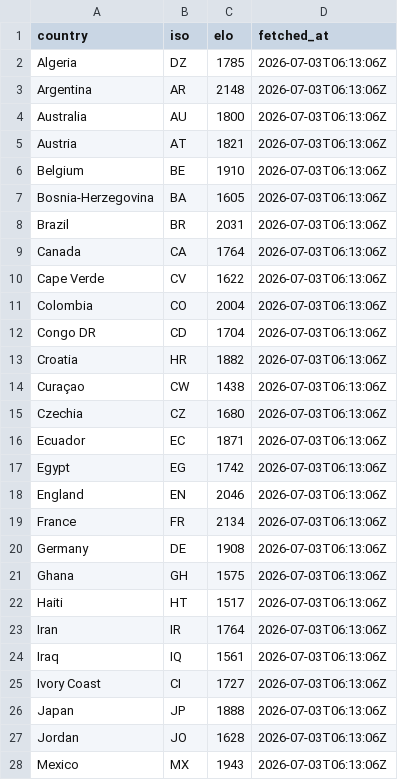
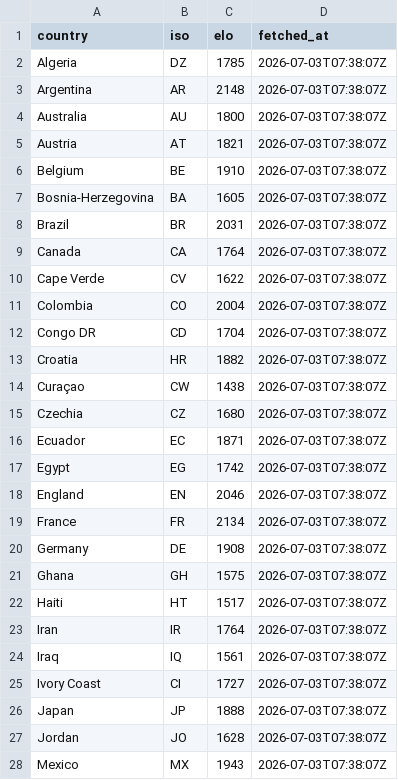
Before and after one commit to rjeans/wc2026-sweepstake, a CSV file: src/data/teams_elo.csv, drawn as a sheet; only a part is shown; the diff covers the shown part only.

```diff
--- a/src/data/teams_elo.csv
+++ b/src/data/teams_elo.csv
@@ -1,28 +1,28 @@
 country,iso,elo,fetched_at
-Algeria,DZ,1785,2026-07-03T06:13:06Z
-Argentina,AR,2148,2026-07-03T06:13:06Z
-Australia,AU,1800,2026-07-03T06:13:06Z
-Austria,AT,1821,2026-07-03T06:13:06Z
-Belgium,BE,1910,2026-07-03T06:13:06Z
-Bosnia-Herzegovina,BA,1605,2026-07-03T06:13:06Z
-Brazil,BR,2031,2026-07-03T06:13:06Z
-Canada,CA,1764,2026-07-03T06:13:06Z
-Cape Verde,CV,1622,2026-07-03T06:13:06Z
-Colombia,CO,2004,2026-07-03T06:13:06Z
-Congo DR,CD,1704,2026-07-03T06:13:06Z
-Croatia,HR,1882,2026-07-03T06:13:06Z
-Curaçao,CW,1438,2026-07-03T06:13:06Z
-Czechia,CZ,1680,2026-07-03T06:13:06Z
-Ecuador,EC,1871,2026-07-03T06:13:06Z
-Egypt,EG,1742,2026-07-03T06:13:06Z
-England,EN,2046,2026-07-03T06:13:06Z
-France,FR,2134,2026-07-03T06:13:06Z
-Germany,DE,1908,2026-07-03T06:13:06Z
-Ghana,GH,1575,2026-07-03T06:13:06Z
-Haiti,HT,1517,2026-07-03T06:13:06Z
-Iran,IR,1764,2026-07-03T06:13:06Z
-Iraq,IQ,1561,2026-07-03T06:13:06Z
-Ivory Coast,CI,1727,2026-07-03T06:13:06Z
-Japan,JP,1888,2026-07-03T06:13:06Z
-Jordan,JO,1628,2026-07-03T06:13:06Z
-Mexico,MX,1943,2026-07-03T06:13:06Z
+Algeria,DZ,1785,2026-07-03T07:38:07Z
+Argentina,AR,2148,2026-07-03T07:38:07Z
+Australia,AU,1800,2026-07-03T07:38:07Z
+Austria,AT,1821,2026-07-03T07:38:07Z
+Belgium,BE,1910,2026-07-03T07:38:07Z
+Bosnia-Herzegovina,BA,1605,2026-07-03T07:38:07Z
+Brazil,BR,2031,2026-07-03T07:38:07Z
+Canada,CA,1764,2026-07-03T07:38:07Z
+Cape Verde,CV,1622,2026-07-03T07:38:07Z
+Colombia,CO,2004,2026-07-03T07:38:07Z
+Congo DR,CD,1704,2026-07-03T07:38:07Z
+Croatia,HR,1882,2026-07-03T07:38:07Z
+Curaçao,CW,1438,2026-07-03T07:38:07Z
+Czechia,CZ,1680,2026-07-03T07:38:07Z
+Ecuador,EC,1871,2026-07-03T07:38:07Z
+Egypt,EG,1742,2026-07-03T07:38:07Z
+England,EN,2046,2026-07-03T07:38:07Z
+France,FR,2134,2026-07-03T07:38:07Z
+Germany,DE,1908,2026-07-03T07:38:07Z
+Ghana,GH,1575,2026-07-03T07:38:07Z
+Haiti,HT,1517,2026-07-03T07:38:07Z
+Iran,IR,1764,2026-07-03T07:38:07Z
+Iraq,IQ,1561,2026-07-03T07:38:07Z
+Ivory Coast,CI,1727,2026-07-03T07:38:07Z
+Japan,JP,1888,2026-07-03T07:38:07Z
+Jordan,JO,1628,2026-07-03T07:38:07Z
+Mexico,MX,1943,2026-07-03T07:38:07Z
```
Also changed, not shown: 21 edited cells elsewhere in this file, 2 other files.
